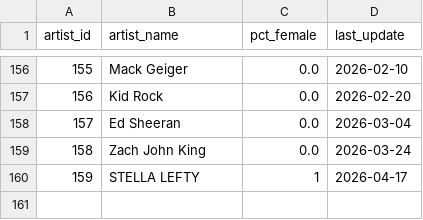
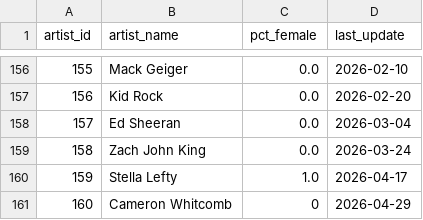
Before and after one commit to jwmanahan/billboard, a CSV file: source_data/artist.csv, drawn as a sheet; only a part is shown, gaps mark what is left out.

```diff
--- a/source_data/artist.csv
+++ b/source_data/artist.csv
@@ -159,2 +159,3 @@ artist_id,artist_name,pct_female,last_update
 158,Zach John King,0.0,2026-03-24
-159,STELLA LEFTY,1,2026-04-17
+159,Stella Lefty,1.0,2026-04-17
+160,Cameron Whitcomb,0,2026-04-29
```
Also changed, not shown: source_data/billboard_ranking.csv, source_data/song.csv, 4 other files.
